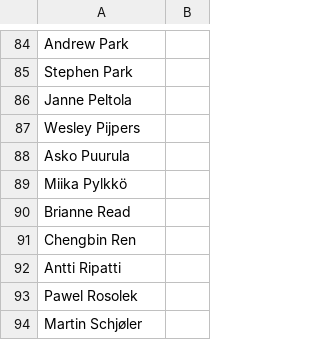
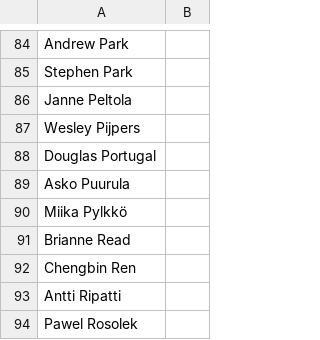
Before and after one commit to DzikStar/Supercell, a CSV file: Games/Brawl Stars/Files/assets/csv_client/credits.csv, drawn as a sheet; only a part is shown, gaps mark what is left out; the shorter side is filled out with more unchanged rows.

Commit message:
43.243

```diff
--- a/Games/Brawl Stars/Files/assets/csv_client/credits.csv
+++ b/Games/Brawl Stars/Files/assets/csv_client/credits.csv
@@ -87,2 +87,3 @@
 "Wesley Pijpers",
+"Douglas Portugal",
 "Asko Puurula",
```
